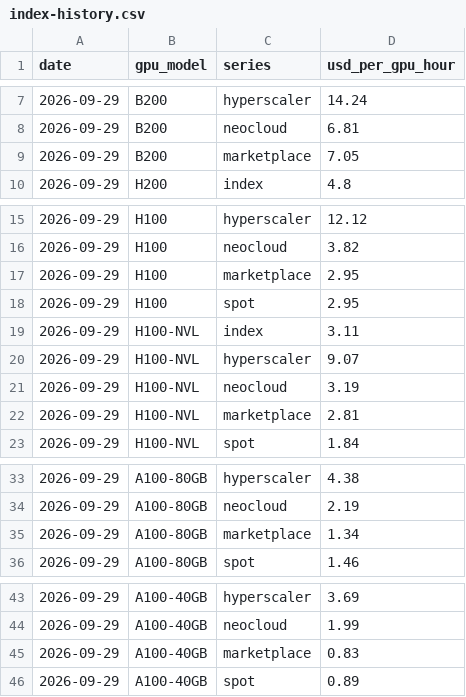
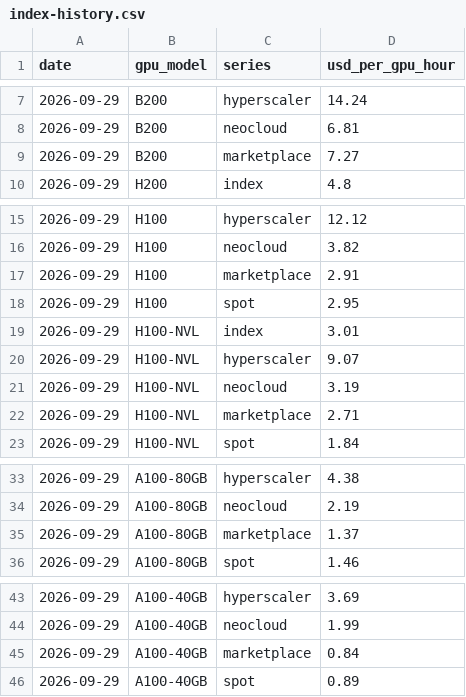
Before and after one commit to ewyluda/gpu-price-index, a CSV file: site/data/index-history.csv, drawn as a sheet; only a part is shown, gaps mark what is left out.

```diff
--- a/site/data/index-history.csv
+++ b/site/data/index-history.csv
@@ -8,3 +8,3 @@ date,gpu_model,series,usd_per_gpu_hour
 2026-09-29,B200,neocloud,6.81
-2026-09-29,B200,marketplace,7.05
+2026-09-29,B200,marketplace,7.27
 2026-09-29,H200,index,4.8
@@ -16,8 +16,8 @@ date,gpu_model,series,usd_per_gpu_hour
 2026-09-29,H100,neocloud,3.82
-2026-09-29,H100,marketplace,2.95
+2026-09-29,H100,marketplace,2.91
 2026-09-29,H100,spot,2.95
-2026-09-29,H100-NVL,index,3.11
+2026-09-29,H100-NVL,index,3.01
 2026-09-29,H100-NVL,hyperscaler,9.07
 2026-09-29,H100-NVL,neocloud,3.19
-2026-09-29,H100-NVL,marketplace,2.81
+2026-09-29,H100-NVL,marketplace,2.71
 2026-09-29,H100-NVL,spot,1.84
@@ -34,3 +34,3 @@ date,gpu_model,series,usd_per_gpu_hour
 2026-09-29,A100-80GB,neocloud,2.19
-2026-09-29,A100-80GB,marketplace,1.34
+2026-09-29,A100-80GB,marketplace,1.37
 2026-09-29,A100-80GB,spot,1.46
@@ -44,3 +44,3 @@ date,gpu_model,series,usd_per_gpu_hour
 2026-09-29,A100-40GB,neocloud,1.99
-2026-09-29,A100-40GB,marketplace,0.83
+2026-09-29,A100-40GB,marketplace,0.84
 2026-09-29,A100-40GB,spot,0.89
```
Also changed, not shown: data/observations/2026/2026-09-29.csv, site/data/observations-latest.csv, 18 other files.
